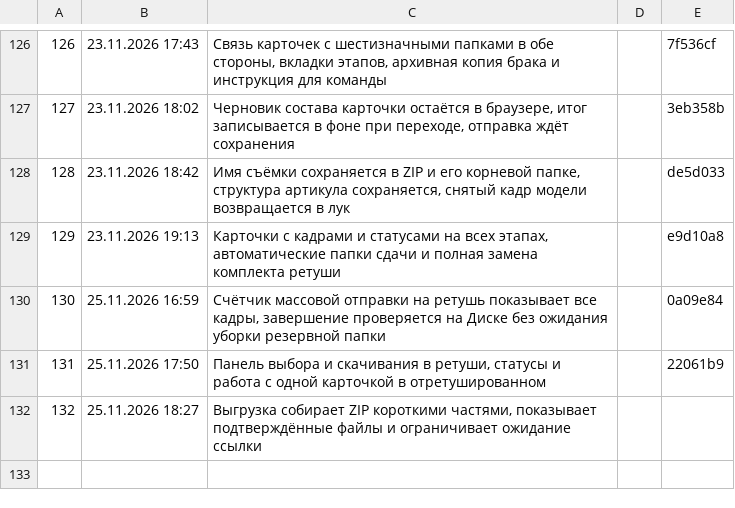
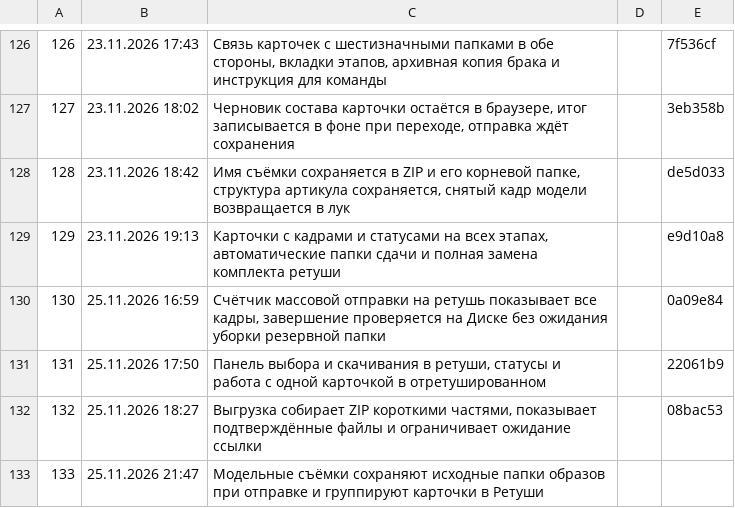
Before and after one commit to barinskim-cmyk/content-pulse, a TSV file: tools/versions.tsv, drawn as a sheet; only a part is shown, gaps mark what is left out.

```diff
--- a/tools/versions.tsv
+++ b/tools/versions.tsv
@@ -131,2 +131,3 @@
 131	25.11.2026 17:50	Панель выбора и скачивания в ретуши, статусы и работа с одной карточкой в отретушированном		22061b9
-132	25.11.2026 18:27	Выгрузка собирает ZIP короткими частями, показывает подтверждённые файлы и ограничивает ожидание ссылки
+132	25.11.2026 18:27	Выгрузка собирает ZIP короткими частями, показывает подтверждённые файлы и ограничивает ожидание ссылки		08bac53
+133	25.11.2026 21:47	Модельные съёмки сохраняют исходные папки образов при отправке и группируют карточки в Ретуши
```
Also changed, not shown: 9 other files.
